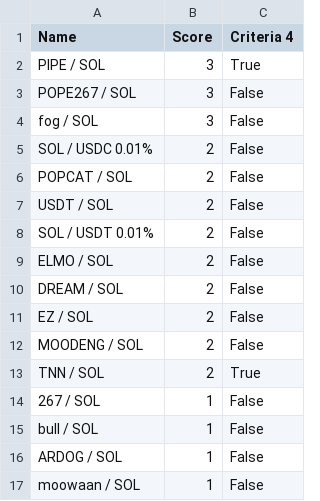
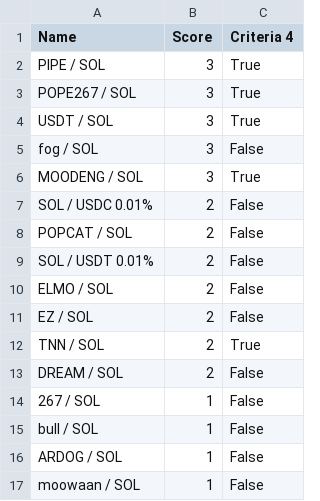
Before and after one commit to Gun1-dot/MemeCoin_GunTracker, a CSV file: data/criteria_4.csv, drawn as a sheet; only a part is shown.

Commit message:
Update criteria_4.csv

```diff
--- a/data/criteria_4.csv
+++ b/data/criteria_4.csv
@@ -2,13 +2,13 @@ Name,Score,Criteria 4
 PIPE / SOL,3,True
-POPE267 / SOL,3,False
+POPE267 / SOL,3,True
+USDT / SOL,3,True
 fog / SOL,3,False
+MOODENG / SOL,3,True
 SOL / USDC 0.01%,2,False
 POPCAT / SOL,2,False
-USDT / SOL,2,False
 SOL / USDT 0.01%,2,False
 ELMO / SOL,2,False
+EZ / SOL,2,False
+TNN / SOL,2,True
 DREAM / SOL,2,False
-EZ / SOL,2,False
-MOODENG / SOL,2,False
-TNN / SOL,2,True
 267 / SOL,1,False
```
